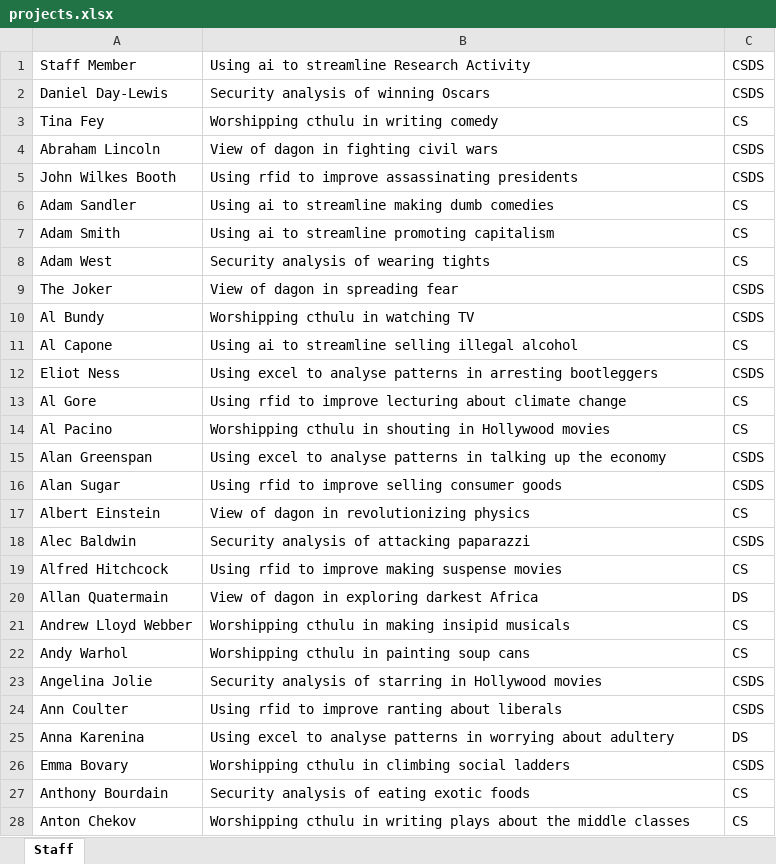
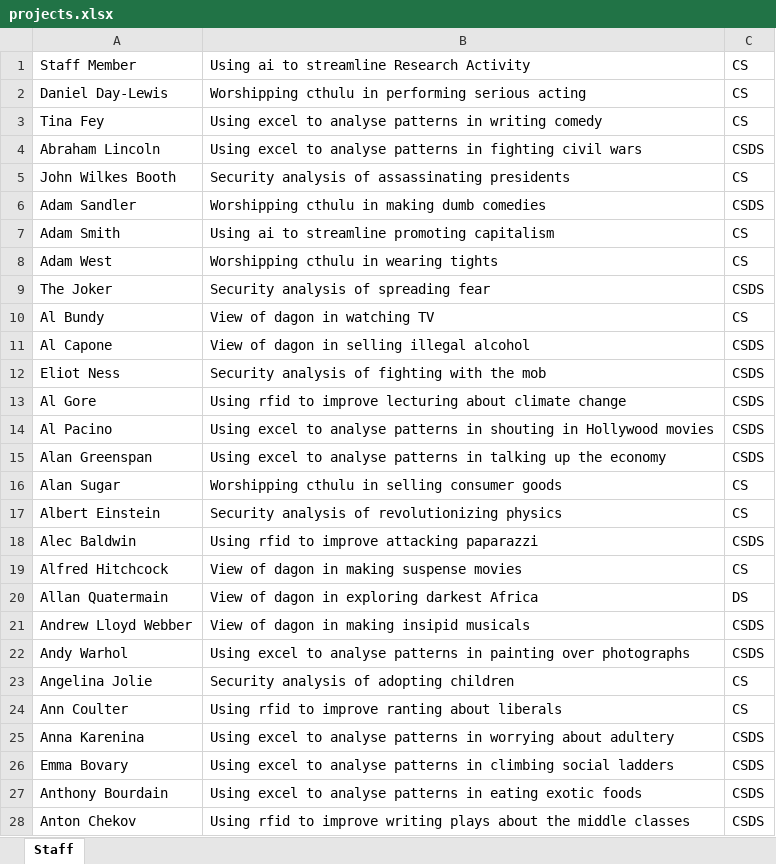
Before and after one commit to magnussanne/Chorazos, an Excel workbook: src/main/resources/input/projects.xlsx, sheet Staff, drawn as a sheet; only a part is shown; values as stored, in another font and other column widths than the file's, no borders; the diff covers the shown part only; the diff names each change by its address in the sheet, - before the commit and + after, or states it on an @@ line.

```diff
--- a/src/main/resources/input/projects.xlsx (sheet Staff)
+++ b/src/main/resources/input/projects.xlsx (sheet Staff)
-C1:C2: CSDS
+C1:C2: CS
-B2: Security analysis of winning Oscars
+B2: Worshipping cthulu in performing serious acting
-B3: Worshipping cthulu in writing comedy
+B3: Using excel to analyse patterns in writing comedy
-B4: View of dagon in fighting civil wars
+B4: Using excel to analyse patterns in fighting civil wars
-B5: Using rfid to improve assassinating presidents
+B5: Security analysis of assassinating presidents
-C5: CSDS
+C5: CS
-B6: Using ai to streamline making dumb comedies
+B6: Worshipping cthulu in making dumb comedies
-C6: CS
+C6: CSDS
-B8: Security analysis of wearing tights
+B8: Worshipping cthulu in wearing tights
-B9: View of dagon in spreading fear
+B9: Security analysis of spreading fear
-B10: Worshipping cthulu in watching TV
+B10: View of dagon in watching TV
-C10: CSDS
+C10: CS
-B11: Using ai to streamline selling illegal alcohol
+B11: View of dagon in selling illegal alcohol
-C11: CS
+C11: CSDS
-B12: Using excel to analyse patterns in arresting bootleggers
+B12: Security analysis of fighting with the mob
-C13:C14: CS
+C13:C14: CSDS
-B14: Worshipping cthulu in shouting…
+B14: Using excel to analyse patterns in shouting…
-B16: Using rfid to improve selling consumer goods
+B16: Worshipping cthulu in selling consumer goods
-C16: CSDS
+C16: CS
-B17: View of dagon in revolutionizing physics
+B17: Security analysis of revolutionizing physics
-B18: Security analysis of attacking paparazzi
+B18: Using rfid to improve attacking paparazzi
-B19: Using rfid to improve making suspense movies
+B19: View of dagon in making suspense movies
-B21: Worshipping cthulu in making insipid musicals
+B21: View of dagon in making insipid musicals
-C21:C22: CS
+C21:C22: CSDS
-B22: Worshipping cthulu in painting soup cans
+B22: Using excel to analyse patterns in painting over photographs
-B23: Security analysis of starring in Hollywood movies
+B23: Security analysis of adopting children
-C23:C24: CSDS
+C23:C24: CS
-C25: DS
+C25: CSDS
-B26: Worshipping cthulu in climbing…
+B26: Using excel to analyse patterns in climbing…
-B27: Security analysis of eating exotic…
+B27: Using excel to analyse patterns in eating exotic…
-C27:C28: CS
+C27:C28: CSDS
-B28: Worshipping cthulu in writing plays…
+B28: Using rfid to improve writing plays…
```
Also changed, not shown: 316 edited cells elsewhere in this sheet, src/main/resources/input/studentPref.xlsx, 8 other files.
